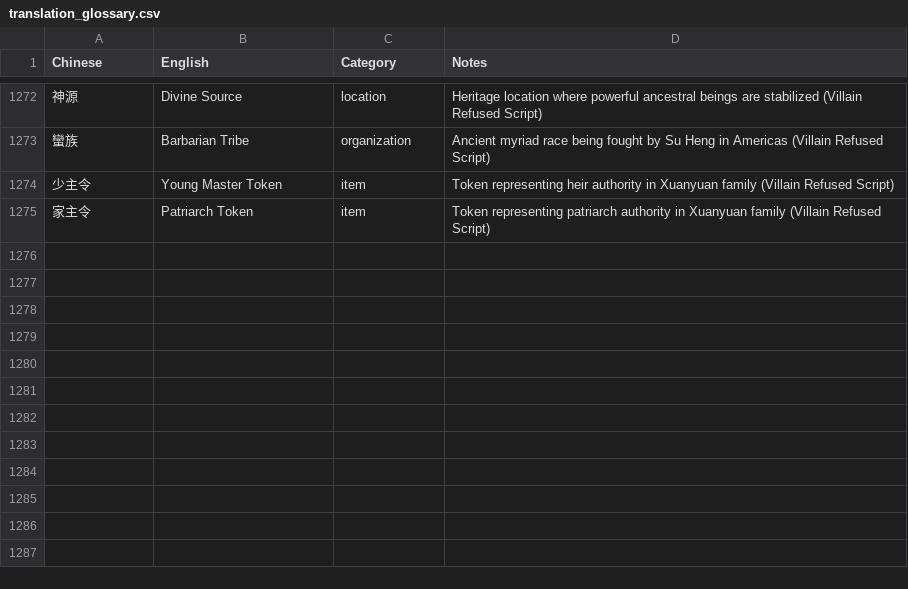
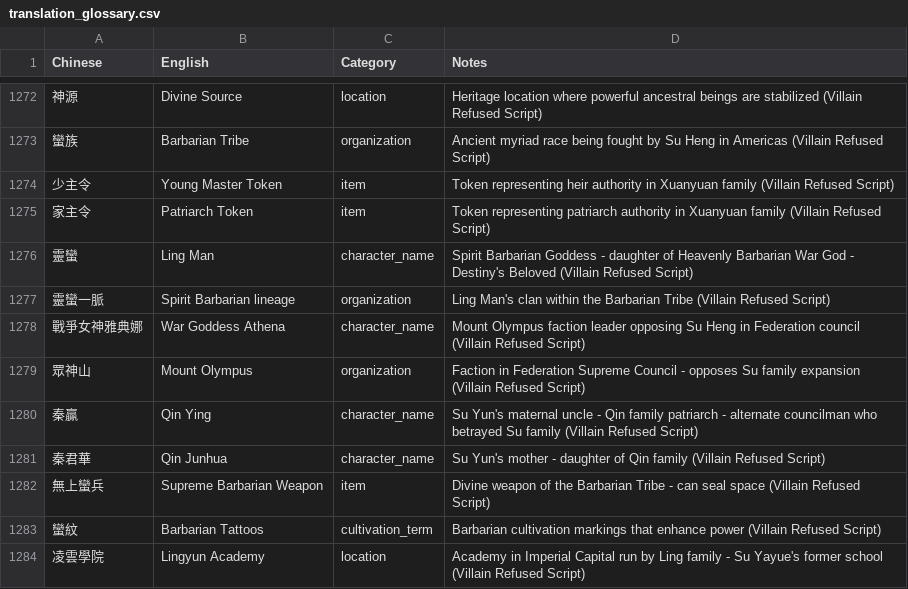
Before and after one commit to user966577/novel-translations, a CSV file: translation_glossary.csv, drawn as a sheet; only a part is shown, gaps mark what is left out; the diff names each change by its address in the sheet, - before the commit and + after, or states it on an @@ line.

```diff
--- a/translation_glossary.csv
+++ b/translation_glossary.csv
+row 1276: 靈蠻 | Ling Man | character_name | Spirit Barbarian Goddess - daughter of Heavenly Barbarian War God - Destiny's Beloved (Villain Refused Script)
+row 1277: 靈蠻一脈 | Spirit Barbarian lineage | organization | Ling Man's clan within the Barbarian Tribe (Villain Refused Script)
+row 1278: 戰爭女神雅典娜 | War Goddess Athena | character_name | Mount Olympus faction leader opposing Su Heng in Federation council (Villain Refused Script)
+row 1279: 眾神山 | Mount Olympus | organization | Faction in Federation Supreme Council - opposes Su family expansion (Villain Refused Script)
+row 1280: 秦贏 | Qin Ying | character_name | Su Yun's maternal uncle - Qin family patriarch - alternate councilman who betrayed Su family (Villain Refused Script)
+row 1281: 秦君華 | Qin Junhua | character_name | Su Yun's mother - daughter of Qin family (Villain Refused Script)
+row 1282: 無上蠻兵 | Supreme Barbarian Weapon | item | Divine weapon of the Barbarian Tribe - can seal space (Villain Refused Script)
+row 1283: 蠻紋 | Barbarian Tattoos | cultivation_term | Barbarian cultivation markings that enhance power (Villain Refused Script)
+row 1284: 凌雲學院 | Lingyun Academy | location | Academy in Imperial Capital run by Ling family - Su Yayue's former school (Villain Refused Script)
```
Also changed, not shown: 6 other files.
